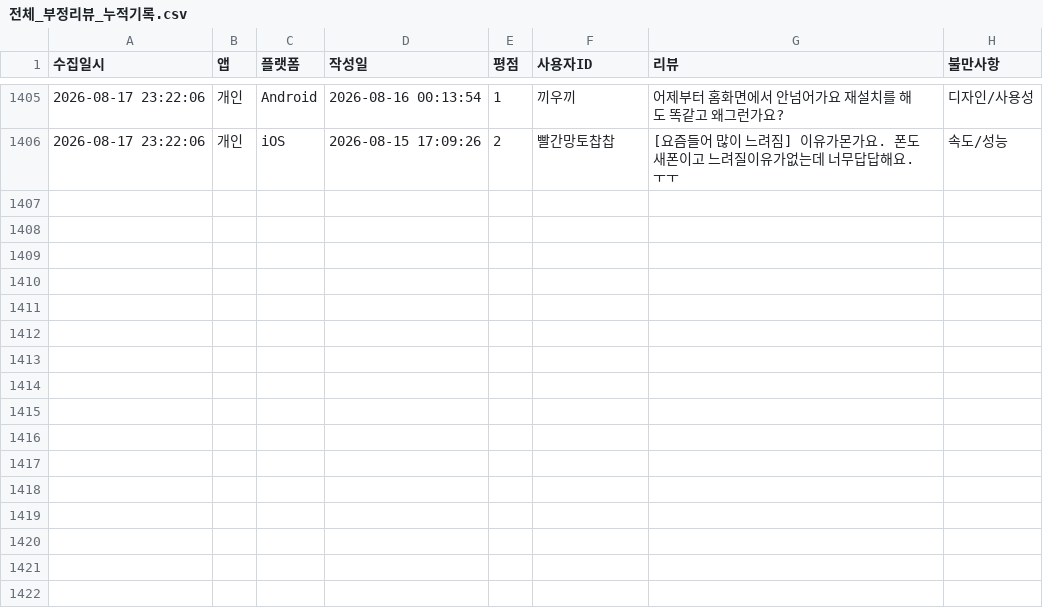
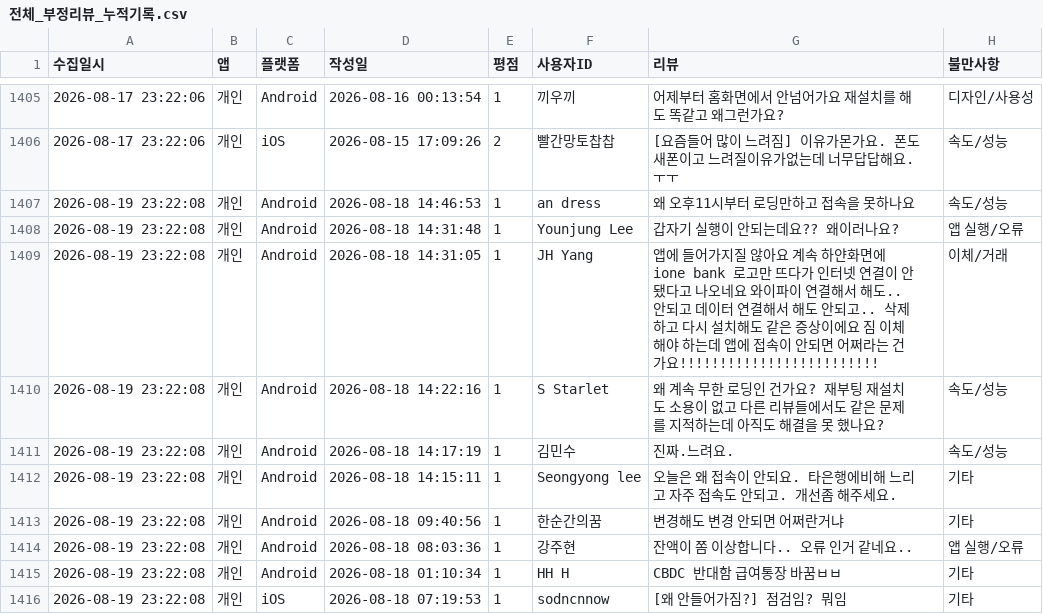
Before and after one commit to Hi-Hub/ibk_review_monitor, a CSV file: data/전체_부정리뷰_누적기록.csv, drawn as a sheet; only a part is shown, gaps mark what is left out.

```diff
--- a/data/전체_부정리뷰_누적기록.csv
+++ b/data/전체_부정리뷰_누적기록.csv
@@ -1406 +1406,11 @@
 2026-08-17 23:22:06,개인,iOS,2026-08-15 17:09:26,2,"빨간망토찹찹","[요즘들어 많이 느려짐] 이유가몬가요. 폰도 새폰이고 느려질이유가없는데 너무답답해요. ㅜㅜ",속도/성능
+2026-08-19 23:22:08,개인,Android,2026-08-18 14:46:53,1,"an dress","왜 오후11시부터 로딩만하고 접속을 못하나요",속도/성능
+2026-08-19 23:22:08,개인,Android,2026-08-18 14:31:48,1,"Younjung Lee","갑자기 실행이 안되는데요?? 왜이러나요?",앱 실행/오류
+2026-08-19 23:22:08,개인,Android,2026-08-18 14:31:05,1,"JH Yang","앱에 들어가지질 않아요 계속 하얀화면에 ione bank 로고만 뜨다가 인터넷 연결이 안됐다고 나오네요 와이파이 연결해서 해도.. 안되고 데이터 연결해서 해도 안되고.. 삭제하고 다시 설치해도 같은 증상이에요 짐 이체해야 하는데 앱에 접속이 안되면 어쩌라는 건가요!!!!!!!!!!!!!!!!!!!!!!!!!",이체/거래
+2026-08-19 23:22:08,개인,Android,2026-08-18 14:22:16,1,"S Starlet","왜 계속 무한 로딩인 건가요? 재부팅 재설치도 소용이 없고 다른 리뷰들에서도 같은 문제를 지적하는데 아직도 해결을 못 했나요?",속도/성능
+2026-08-19 23:22:08,개인,Android,2026-08-18 14:17:19,1,"김민수","진짜.느려요.",속도/성능
+2026-08-19 23:22:08,개인,Android,2026-08-18 14:15:11,1,"Seongyong lee","오늘은 왜 접속이 안되요. 타은행에비해 느리고 자주 접속도 안되고. 개선좀 해주세요.",기타
+2026-08-19 23:22:08,개인,Android,2026-08-18 09:40:56,1,"한순간의꿈","변경해도 변경 안되면 어쩌란거냐",기타
+2026-08-19 23:22:08,개인,Android,2026-08-18 08:03:36,1,"강주현","잔액이 쫌 이상합니다.. 오류 인거 같네요..",앱 실행/오류
+2026-08-19 23:22:08,개인,Android,2026-08-18 01:10:34,1,"HH H","CBDC 반대함 급여통장 바꿈ㅂㅂ",기타
+2026-08-19 23:22:08,개인,iOS,2026-08-18 07:19:53,1,"sodncnnow","[왜 안들어가짐?] 점검임? 뭐임",기타
```
Also changed, not shown: 5 other files.
